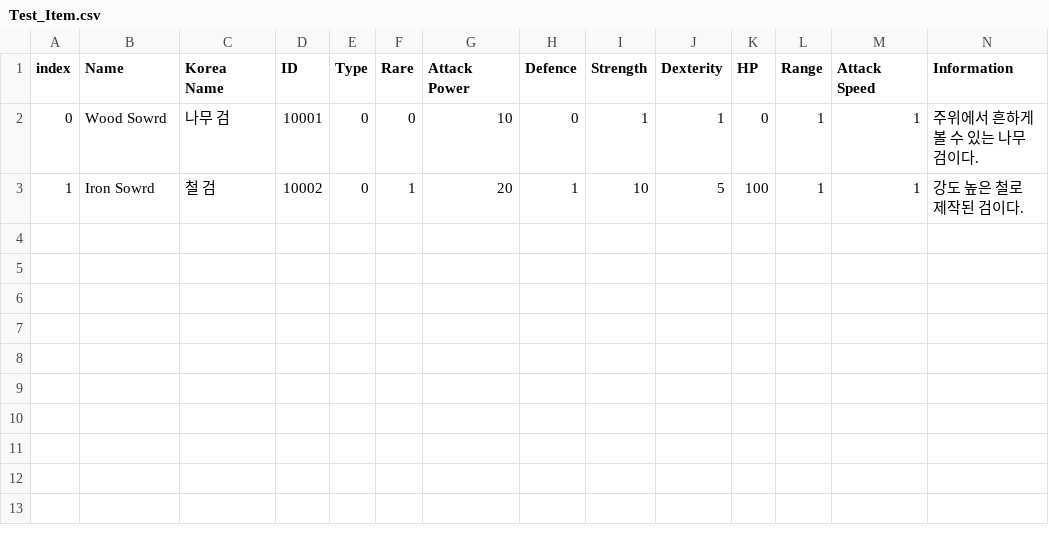
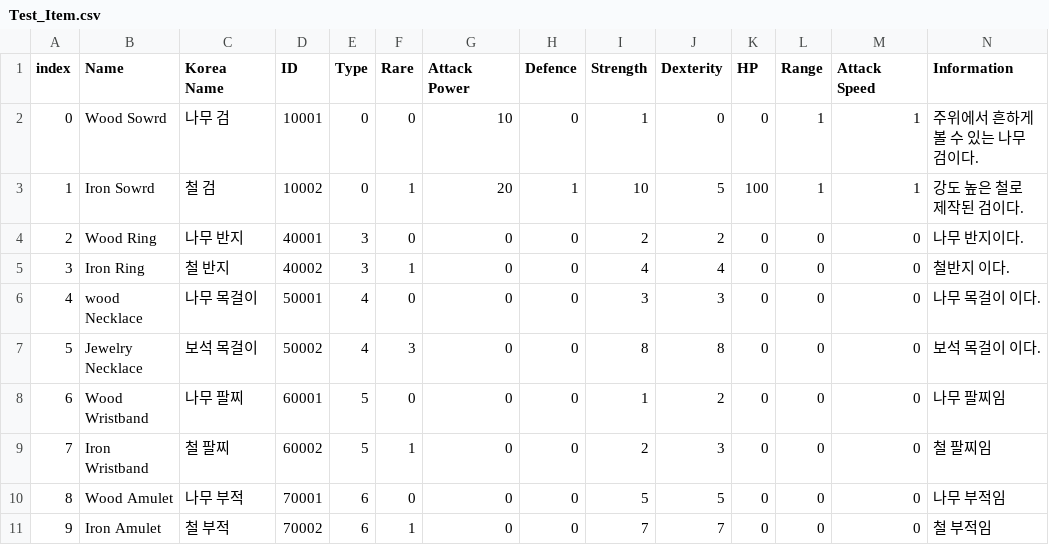
Before and after one commit to Shan90306/Unknown_Night, a CSV file: Assets/Resources/CSV/Item/Test_Item.csv, drawn as a sheet.

```diff
--- a/Assets/Resources/CSV/Item/Test_Item.csv
+++ b/Assets/Resources/CSV/Item/Test_Item.csv
@@ -1,3 +1,11 @@
 index,Name,Korea Name,ID,Type,Rare,Attack Power,Defence,Strength,Dexterity,HP,Range,Attack Speed,Information
-0,Wood Sowrd,나무 검,10001,0,0,10,0,1,1,0,1,1,주위에서 흔하게 볼 수 있는 나무 검이다.
+0,Wood Sowrd,나무 검,10001,0,0,10,0,1,0,0,1,1,주위에서 흔하게 볼 수 있는 나무 검이다.
 1,Iron Sowrd,철 검,10002,0,1,20,1,10,5,100,1,1,강도 높은 철로 제작된 검이다.
+2,Wood Ring,나무 반지,40001,3,0,0,0,2,2,0,0,0,나무 반지이다.
+3,Iron Ring,철 반지,40002,3,1,0,0,4,4,0,0,0,철반지 이다.
+4,wood Necklace,나무 목걸이,50001,4,0,0,0,3,3,0,0,0,나무 목걸이 이다.
+5,Jewelry Necklace,보석 목걸이,50002,4,3,0,0,8,8,0,0,0,보석 목걸이 이다.
+6,Wood Wristband,나무 팔찌,60001,5,0,0,0,1,2,0,0,0,나무 팔찌임
+7,Iron Wristband,철 팔찌,60002,5,1,0,0,2,3,0,0,0,철 팔찌임
+8,Wood Amulet,나무 부적,70001,6,0,0,0,5,5,0,0,0,나무 부적임
+9,Iron Amulet,철 부적,70002,6,1,0,0,7,7,0,0,0,철 부적임
```
Also changed, not shown: 16 other files.
